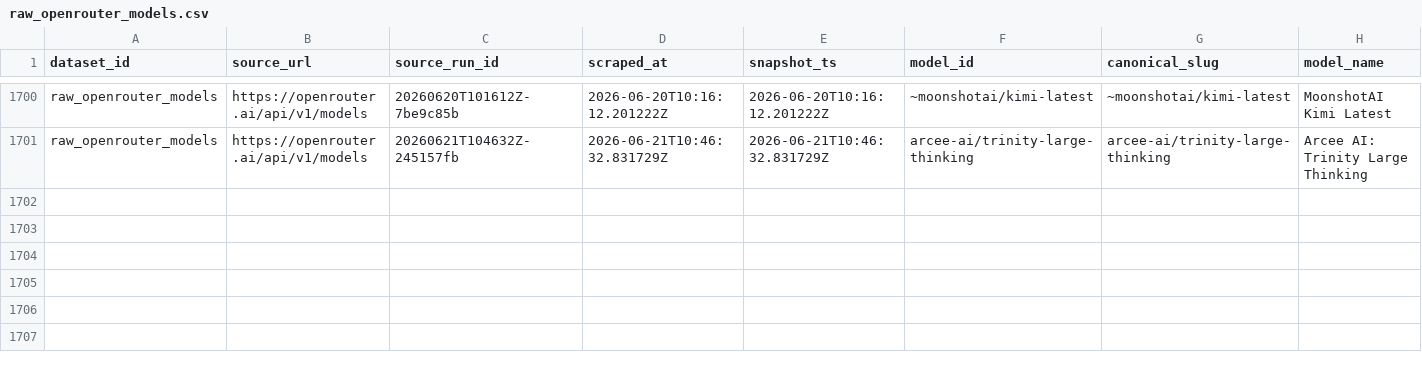
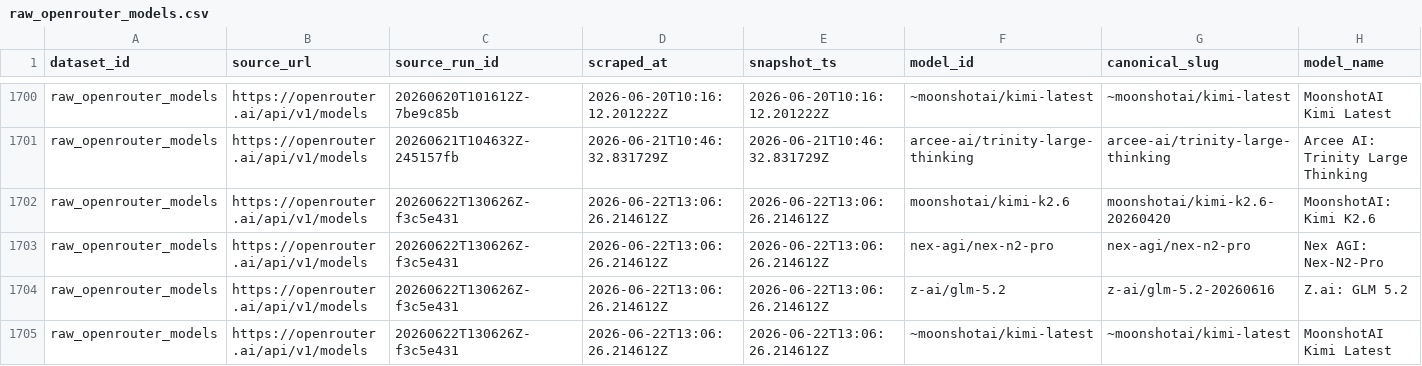
Before and after one commit to Henrywzh/alternative-data, a CSV file: data/normalized/compute_availability/raw_openrouter_models.csv, drawn as a sheet; only a part is shown, gaps mark what is left out; rows hold the shown columns only; the diff names each change by its address in the sheet, - before the commit and + after, or states it on an @@ line.

```diff
--- a/data/normalized/compute_availability/raw_openrouter_models.csv
+++ b/data/normalized/compute_availability/raw_openrouter_models.csv
+row 1702: raw_openrouter_models | https://openrouter.ai/api/v1/models | 20260622T130626Z-f3c5e431 | 2026-06-22T13:06:26.214612Z | 2026-06-22T13:06:26.214612Z | moonshotai/kimi-k2.6 | moonshotai/kimi-k2.6-20260420 | MoonshotAI: Kimi K2.6
+row 1703: raw_openrouter_models | https://openrouter.ai/api/v1/models | 20260622T130626Z-f3c5e431 | 2026-06-22T13:06:26.214612Z | 2026-06-22T13:06:26.214612Z | nex-agi/nex-n2-pro | nex-agi/nex-n2-pro | Nex AGI: Nex-N2-Pro
+row 1704: raw_openrouter_models | https://openrouter.ai/api/v1/models | 20260622T130626Z-f3c5e431 | 2026-06-22T13:06:26.214612Z | 2026-06-22T13:06:26.214612Z | z-ai/glm-5.2 | z-ai/glm-5.2-20260616 | Z.ai: GLM 5.2
+row 1705: raw_openrouter_models | https://openrouter.ai/api/v1/models | 20260622T130626Z-f3c5e431 | 2026-06-22T13:06:26.214612Z | 2026-06-22T13:06:26.214612Z | ~moonshotai/kimi-latest | ~moonshotai/kimi-latest | MoonshotAI Kimi Latest
```
Also changed, not shown: 2 other files.
